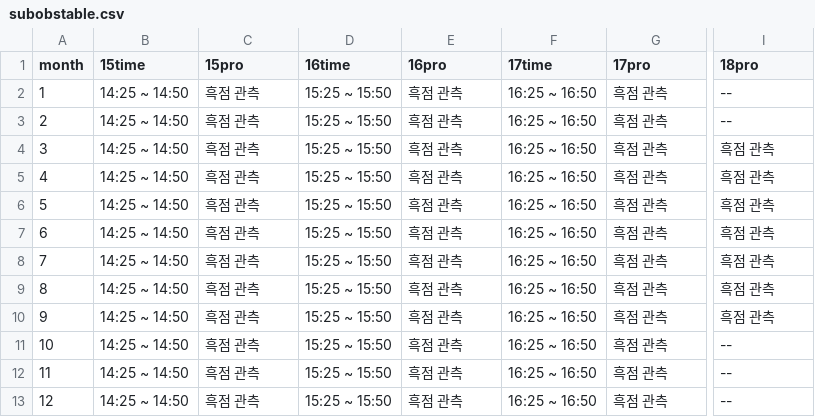
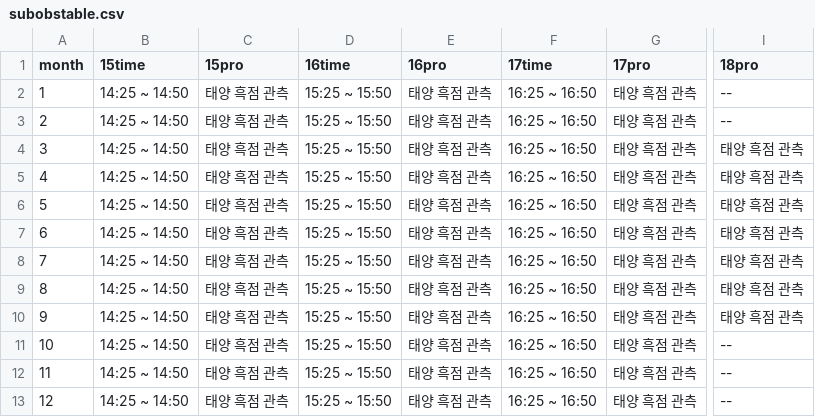
Before and after one commit to starburstgalaxy00/starburstgalaxy00.github.io, a CSV file: data/subobstable.csv, drawn as a sheet; only a part is shown, gaps mark what is left out; the diff names each change by its address in the sheet, - before the commit and + after, or states it on an @@ line.

```diff
--- a/data/subobstable.csv
+++ b/data/subobstable.csv
-C2:C13 (15pro): 흑점 관측
+C2:C13 (15pro): 태양 흑점 관측
-E2:E13 (16pro): 흑점 관측
+E2:E13 (16pro): 태양 흑점 관측
-G2:G13 (17pro): 흑점 관측
+G2:G13 (17pro): 태양 흑점 관측
-I4:I10 (18pro): 흑점 관측
+I4:I10 (18pro): 태양 흑점 관측
```
Also changed, not shown: data/mainobstable.csv, 2 other files.
